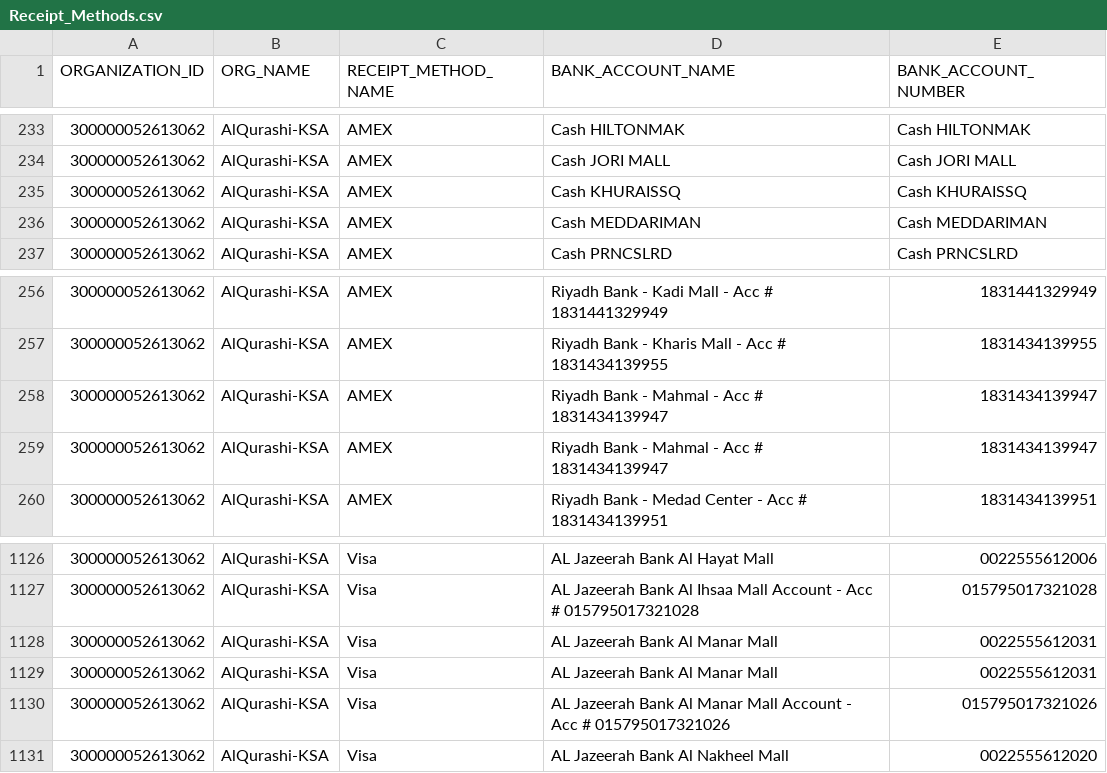
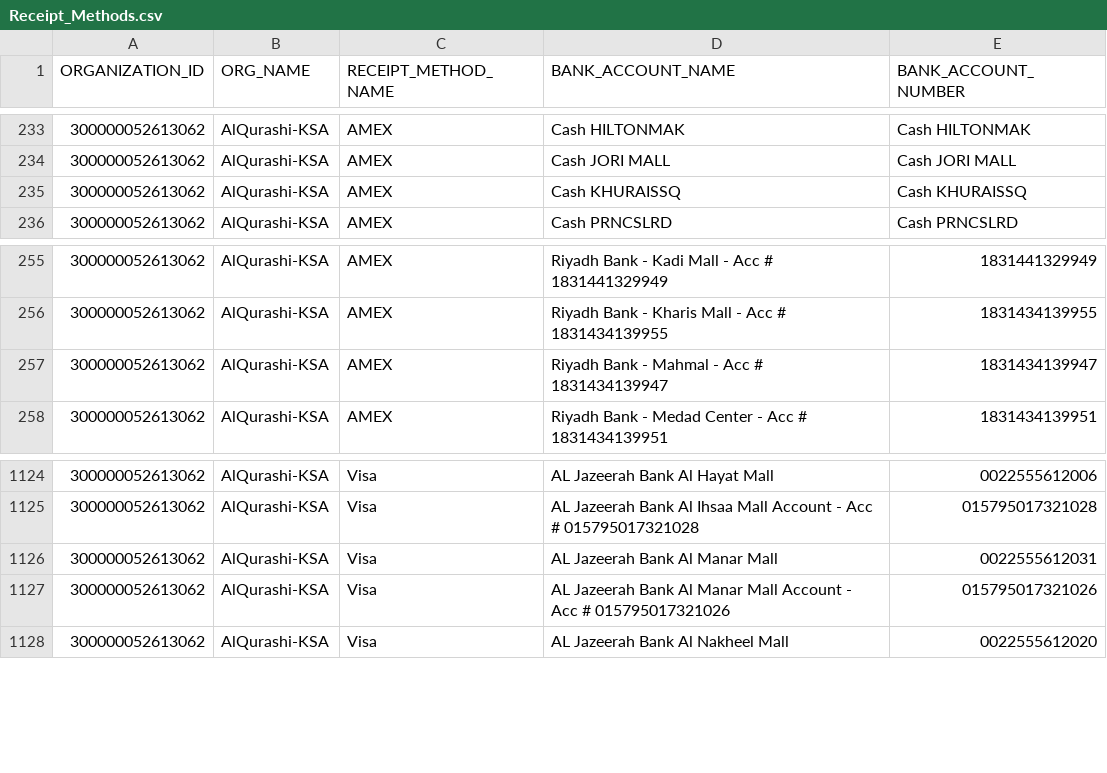
Before and after one commit to MUSTAQ-AHAMMAD/miss-receipt-template, a CSV file: Receipt_Methods.csv, drawn as a sheet; only a part is shown, gaps mark what is left out.

```diff
--- a/Receipt_Methods.csv
+++ b/Receipt_Methods.csv
@@ -235,3 +235,2 @@
 300000052613062,AlQurashi-KSA,AMEX,Cash KHURAISSQ,Cash KHURAISSQ
-300000052613062,AlQurashi-KSA,AMEX,Cash MEDDARIMAN,Cash MEDDARIMAN
 300000052613062,AlQurashi-KSA,AMEX,Cash PRNCSLRD,Cash PRNCSLRD
@@ -257,3 +256,2 @@
 300000052613062,AlQurashi-KSA,AMEX,Riyadh Bank - Kharis Mall - Acc # 1831434139955,1831434139955
-300000052613062,AlQurashi-KSA,AMEX,Riyadh Bank - Mahmal - Acc # 1831434139947,1831434139947
 300000052613062,AlQurashi-KSA,AMEX,Riyadh Bank - Mahmal - Acc # 1831434139947,1831434139947
@@ -1127,3 +1125,2 @@
 300000052613062,AlQurashi-KSA,Visa,AL Jazeerah Bank Al Ihsaa Mall Account - Acc # 015795017321028,015795017321028
-300000052613062,AlQurashi-KSA,Visa,AL Jazeerah Bank Al Manar Mall,0022555612031
 300000052613062,AlQurashi-KSA,Visa,AL Jazeerah Bank Al Manar Mall,0022555612031
```
Also changed, not shown: 6 other files.
